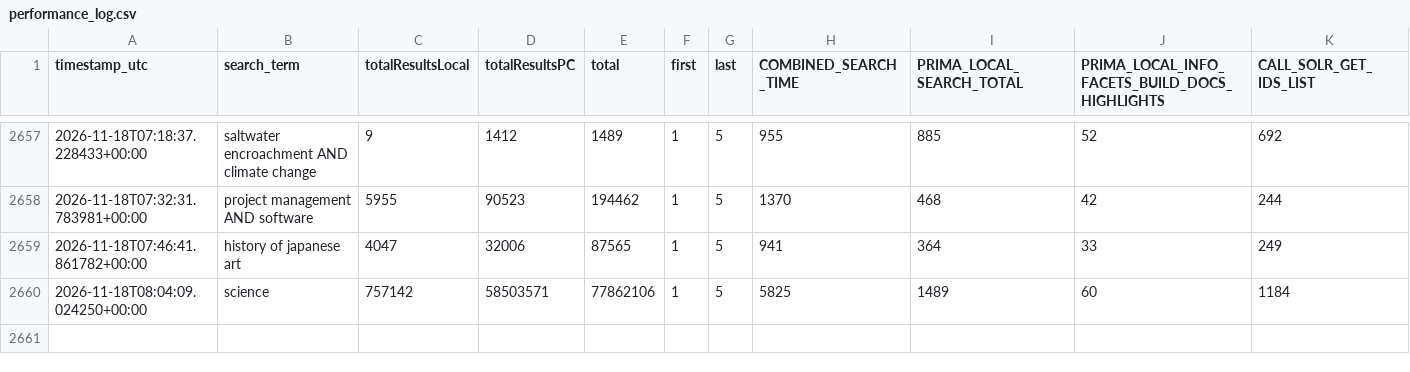
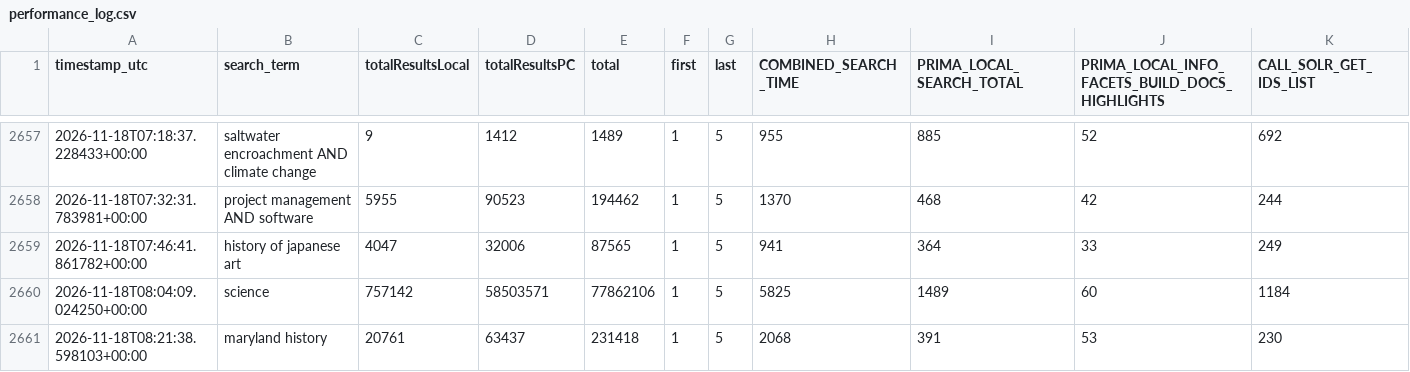
Before and after one commit to bradley-benjamin26/primo-performance-tracker, a CSV file: data/performance_log.csv, drawn as a sheet; only a part is shown, gaps mark what is left out; rows hold the shown columns only; the diff names each change by its address in the sheet, - before the commit and + after, or states it on an @@ line.

```diff
--- a/data/performance_log.csv
+++ b/data/performance_log.csv
+row 2661: 2026-11-18T08:21:38.598103+00:00 | maryland history | 20761 | 63437 | 231418 | 1 | 5 | 2068 | 391 | 53 | 230
```
Also changed, not shown: 1 other file.
